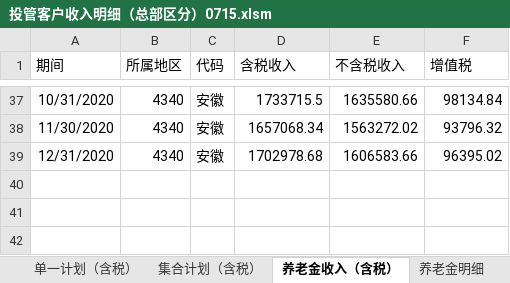
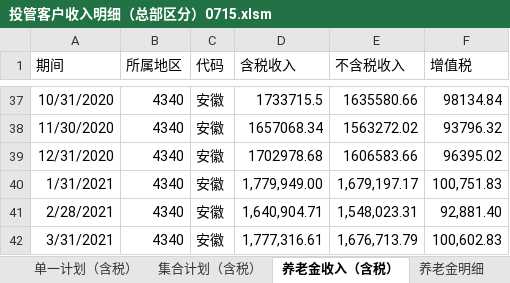
Before and after one commit to VB6Hobbyst7/CLPCworks, an Excel workbook: EXCEL_VBA_FILES/投管客户收入明细（总部区分）0715.xlsm, sheet 养老金收入（含税）, drawn as a sheet; only a part is shown, gaps mark what is left out; values as stored, in another font and other column widths than the file's, no borders; the diff names each change by its address in the sheet, - before the commit and + after, or states it on an @@ line.

```diff
--- a/EXCEL_VBA_FILES/投管客户收入明细（总部区分）0715.xlsm (sheet 养老金收入（含税）)
+++ b/EXCEL_VBA_FILES/投管客户收入明细（总部区分）0715.xlsm (sheet 养老金收入（含税）)
+row 40: 1/31/2021 | 4340 | 安徽 | 1,779,949.00 | 1,679,197.17 | 100,751.83
+row 41: 2/28/2021 | 4340 | 安徽 | 1,640,904.71 | 1,548,023.31 | 92,881.40
+row 42: 3/31/2021 | 4340 | 安徽 | 1,777,316.61 | 1,676,713.79 | 100,602.83
```
Also changed, not shown: sheet 养老金明细, sheet 个养（含税）, sheet 单一计划（含税）, sheet 职业年金收入, sheet 投资管理费收入汇总, sheet 团养（含税, 1 more sheet, EXCEL_VBA_FILES/sap系统对账单生成.xlsm, EXCEL_VBA_FILES/招商证券交易账户.xlsm, 12 other files.
